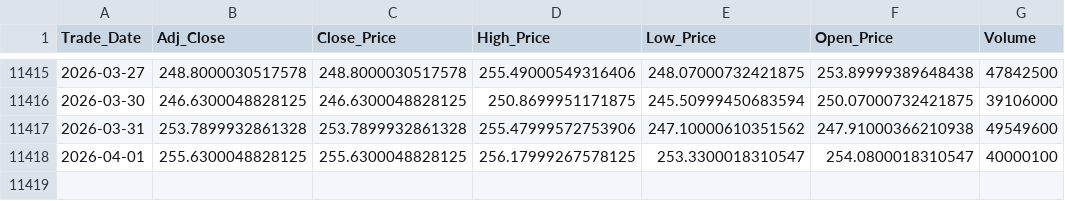
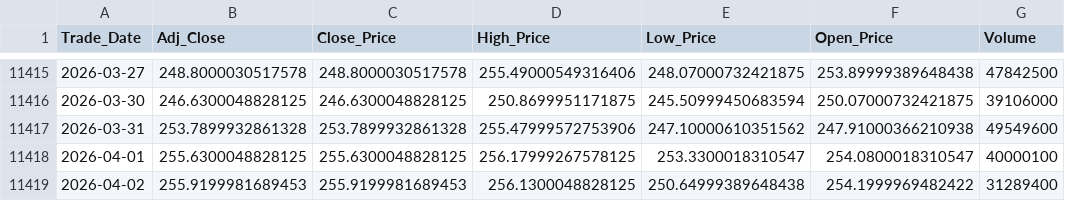
Before and after one commit to Sohila-Khaled-Abbas/apple-stock-market-analysis, a CSV file: data/processed/aapl_daily.csv, drawn as a sheet; only a part is shown, gaps mark what is left out.

Commit message:
feat: add historical daily AAPL stock data to processed dataset

```diff
--- a/data/processed/aapl_daily.csv
+++ b/data/processed/aapl_daily.csv
@@ -11418 +11418,2 @@ Trade_Date,Adj_Close,Close_Price,High_Price,Low_Price,Open_Price,Volume
 2026-04-01,255.6300048828125,255.6300048828125,256.17999267578125,253.3300018310547,254.0800018310547,40000100
+2026-04-02,255.9199981689453,255.9199981689453,256.1300048828125,250.64999389648438,254.1999969482422,31289400
```
